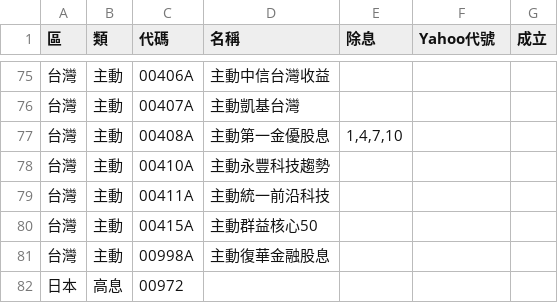
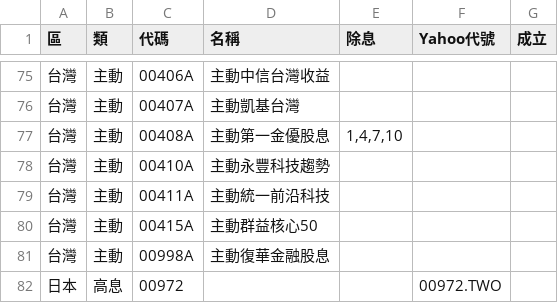
Before and after one commit to sunhome1220/etf-returns, a CSV file: stocks.csv, drawn as a sheet; only a part is shown, gaps mark what is left out.

```diff
--- a/stocks.csv
+++ b/stocks.csv
@@ -81,2 +81,2 @@
 台灣,主動,00998A,主動復華金融股息,,,
-日本,高息,00972,,,,
+日本,高息,00972,,,00972.TWO,
```
Also changed, not shown: 1 other file.
